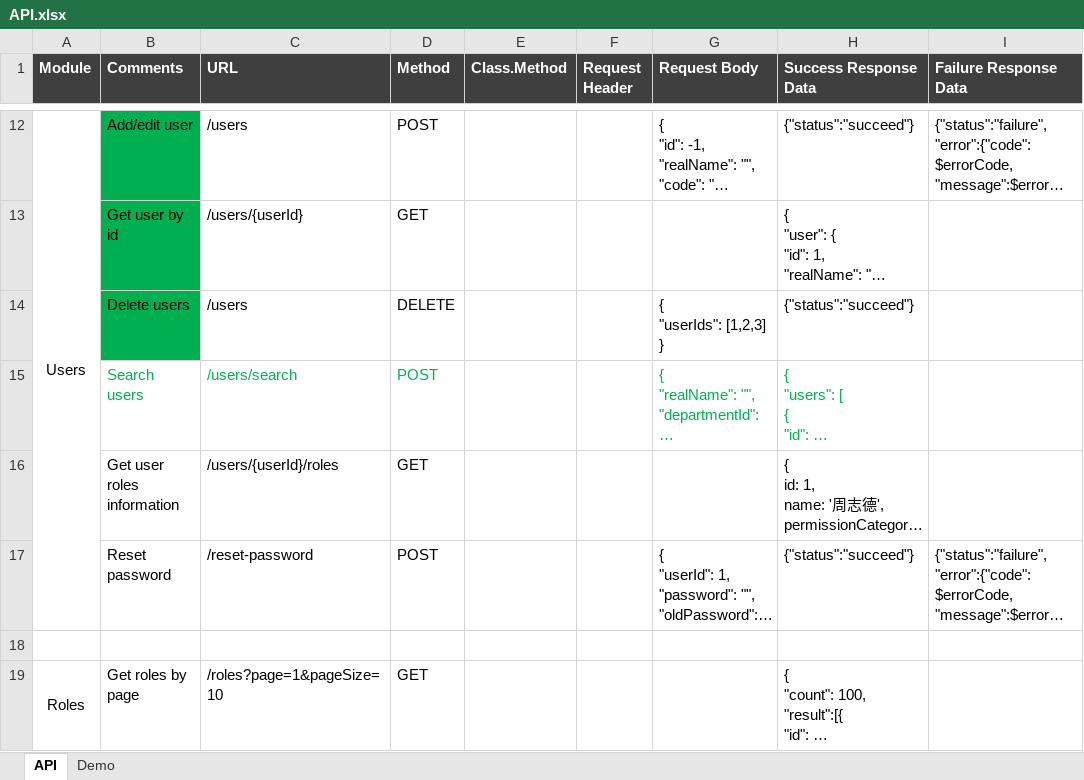
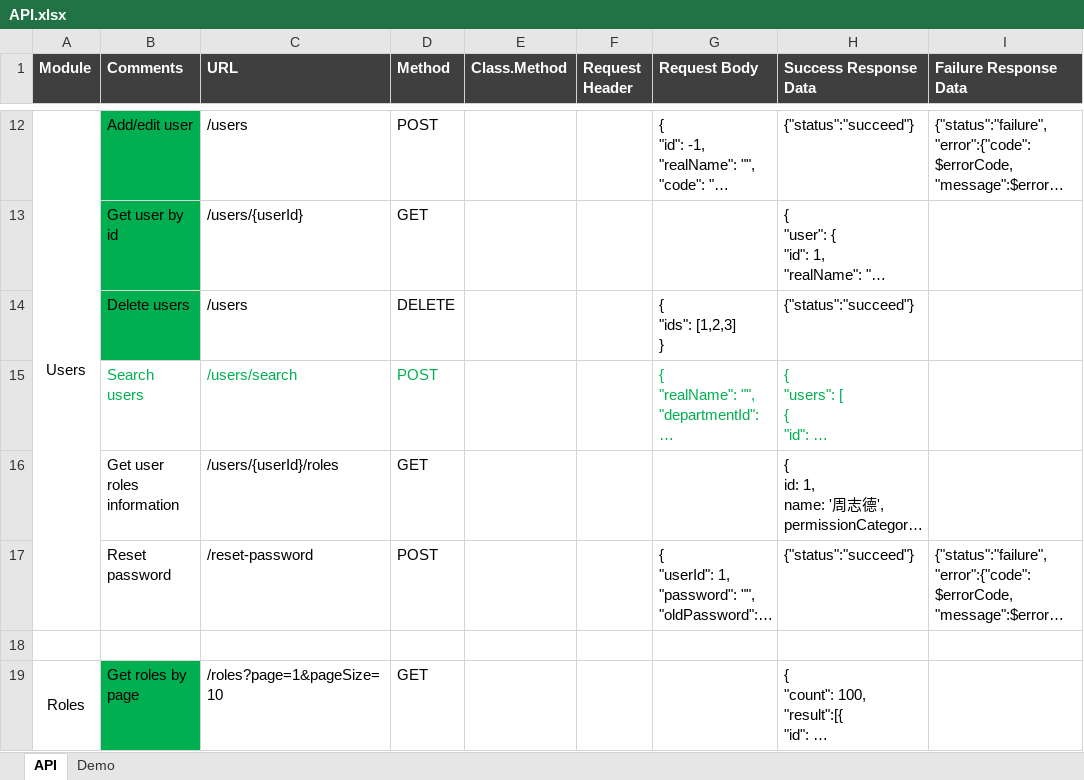
Before and after one commit to s3d-medical/s3d-medical, an Excel workbook: code/s3d/document/design/API.xlsx, sheet API, drawn as a sheet; only a part is shown, gaps mark what is left out; long unchanged cells end in …; values as stored, in another font and other column widths than the file's, no borders; ↵ is a line break in a cell; the diff covers the shown part only; the diff names each change by its address in the sheet, - before the commit and + after, or states it on an @@ line.

```diff
--- a/code/s3d/document/design/API.xlsx (sheet API)
+++ b/code/s3d/document/design/API.xlsx (sheet API)
-G14 (Request Body): { ↵ "userIds": [1,2,3] ↵ }
+G14 (Request Body): { ↵ "ids": [1,2,3] ↵ }
-B19 fill: none
+B19 fill: #00B050
```
Also changed, not shown: 2 added rows elsewhere in this sheet, 10 other files.
